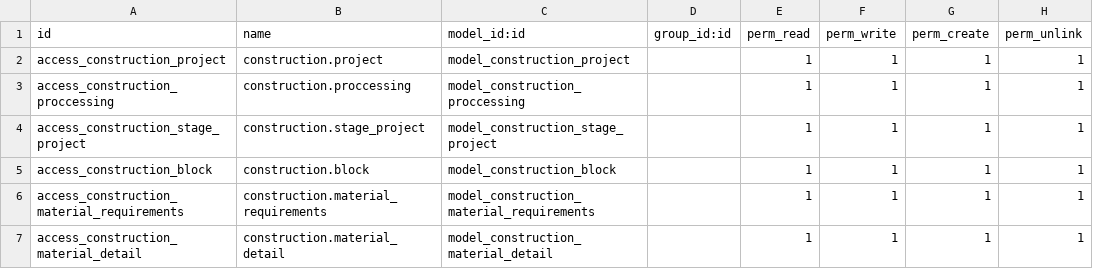
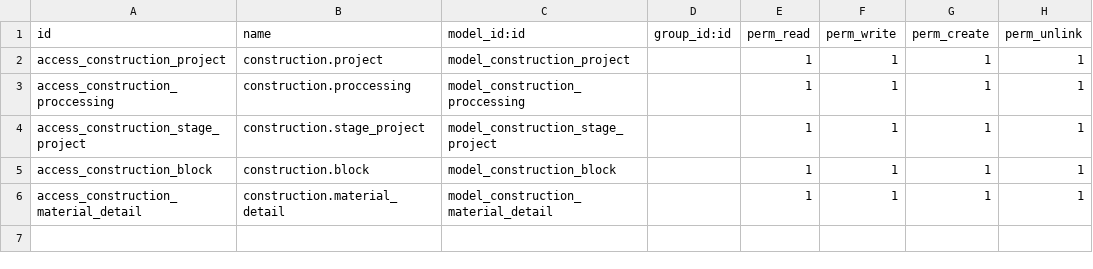
Before and after one commit to peter-dinh/construction, a CSV file: security/ir.model.access.csv, drawn as a sheet; the diff names each change by its address in the sheet, - before the commit and + after, or states it on an @@ line.

```diff
--- a/security/ir.model.access.csv
+++ b/security/ir.model.access.csv
-row 6: access_construction_material_requirements | construction.material_requirements | model_construction_material_requirements |  | 1 | 1 | 1 | 1
```
Also changed, not shown: 2 other files.
